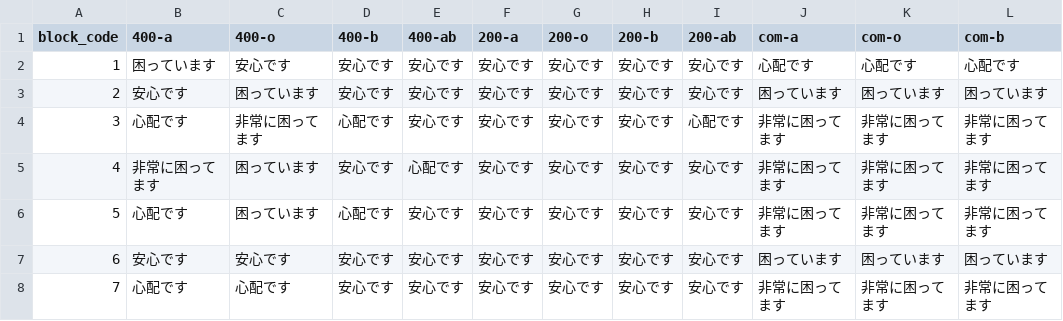
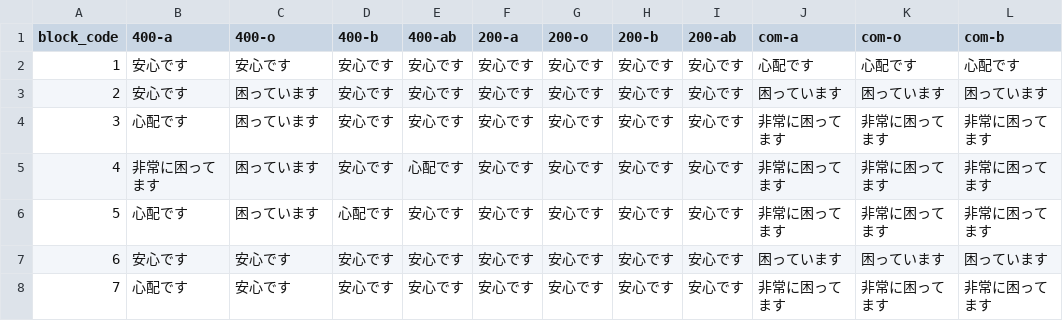
Before and after one commit to 5522079/kenketsu-navi, a CSV file: data/BloodStock.csv, drawn as a sheet; only a part is shown; the diff names each change by its address in the sheet, - before the commit and + after, or states it on an @@ line.

```diff
--- a/data/BloodStock.csv
+++ b/data/BloodStock.csv
-B2 (400-a): 困っています
+B2 (400-a): 安心です
-C4 (400-o): 非常に困ってます
+C4 (400-o): 困っています
-D4 (400-b): 心配です
+D4 (400-b): 安心です
-I4 (200-ab): 心配です
+I4 (200-ab): 安心です
-C8 (400-o): 心配です
+C8 (400-o): 安心です
```
Also changed, not shown: data/log.csv, 12 other files.
